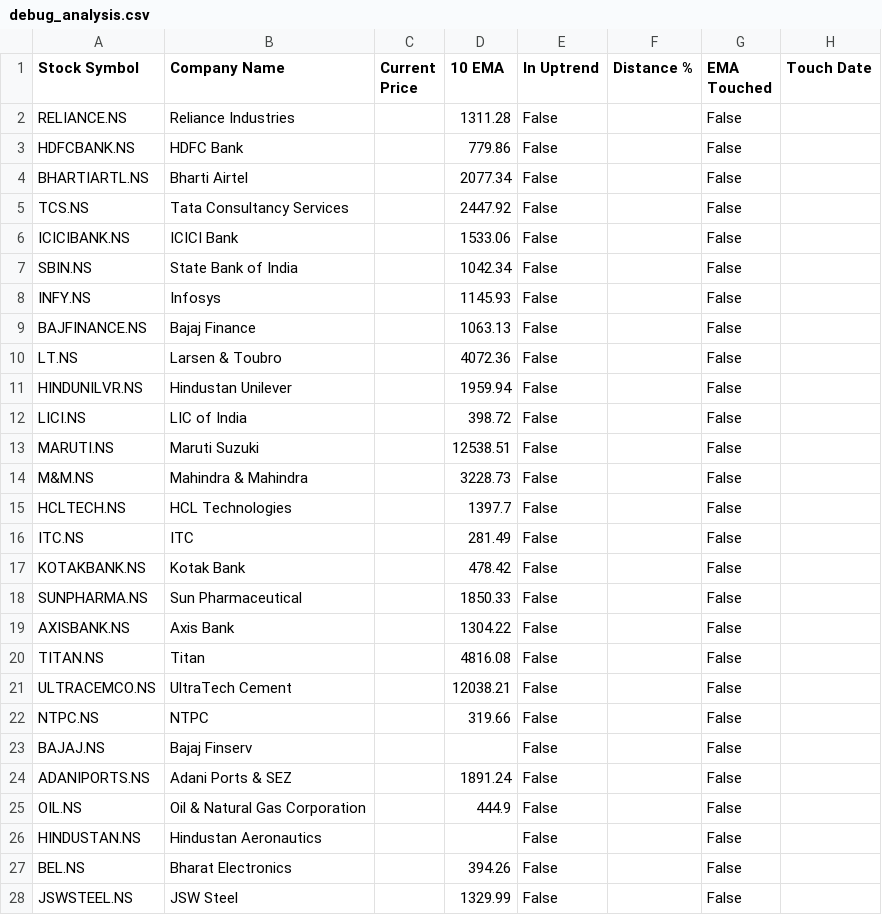
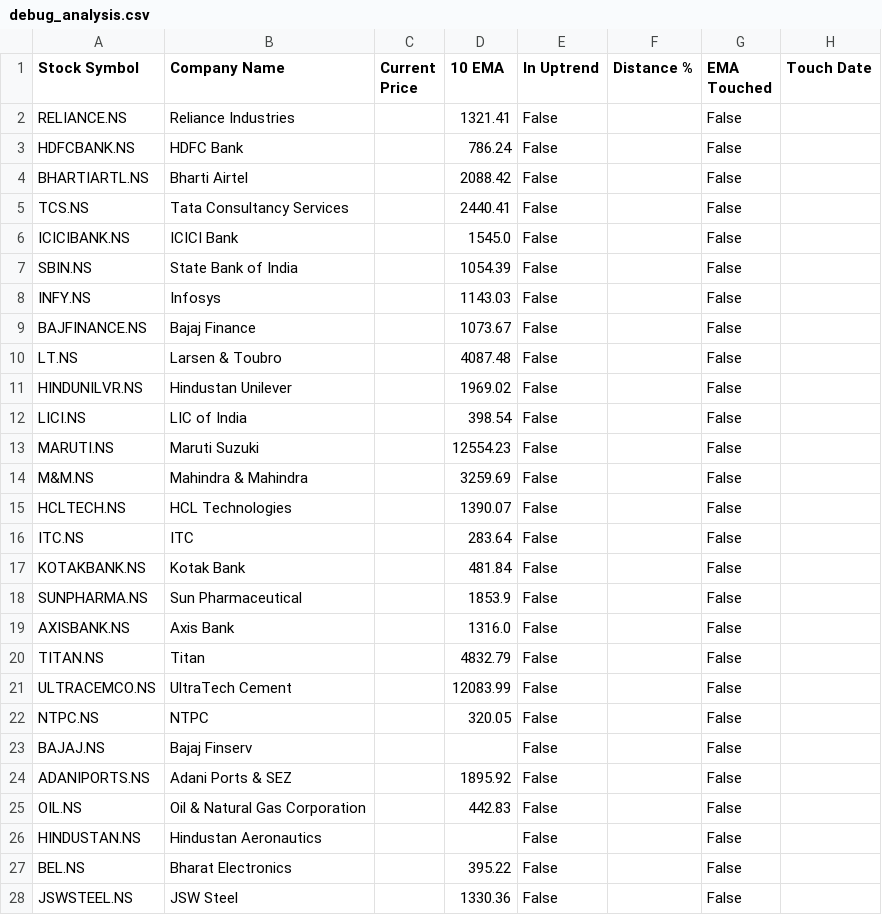
Before and after one commit to ashishbhagat2/ema-screener, a CSV file: debug_analysis.csv, drawn as a sheet; only a part is shown; the diff covers the shown part only; the diff names each change by its address in the sheet, - before the commit and + after, or states it on an @@ line.

```diff
--- a/debug_analysis.csv
+++ b/debug_analysis.csv
-D2 (10 EMA): 1311.28
+D2 (10 EMA): 1321.41
-D3 (10 EMA): 779.86
+D3 (10 EMA): 786.24
-D4 (10 EMA): 2077.34
+D4 (10 EMA): 2088.42
-D5 (10 EMA): 2447.92
+D5 (10 EMA): 2440.41
-D6 (10 EMA): 1533.06
+D6 (10 EMA): 1545.0
-D7 (10 EMA): 1042.34
+D7 (10 EMA): 1054.39
-D8 (10 EMA): 1145.93
+D8 (10 EMA): 1143.03
-D9 (10 EMA): 1063.13
+D9 (10 EMA): 1073.67
-D10 (10 EMA): 4072.36
+D10 (10 EMA): 4087.48
-D11 (10 EMA): 1959.94
+D11 (10 EMA): 1969.02
-D12 (10 EMA): 398.72
+D12 (10 EMA): 398.54
-D13 (10 EMA): 12538.51
+D13 (10 EMA): 12554.23
-D14 (10 EMA): 3228.73
+D14 (10 EMA): 3259.69
-D15 (10 EMA): 1397.7
+D15 (10 EMA): 1390.07
-D16 (10 EMA): 281.49
+D16 (10 EMA): 283.64
-D17 (10 EMA): 478.42
+D17 (10 EMA): 481.84
-D18 (10 EMA): 1850.33
+D18 (10 EMA): 1853.9
-D19 (10 EMA): 1304.22
+D19 (10 EMA): 1316.0
-D20 (10 EMA): 4816.08
+D20 (10 EMA): 4832.79
-D21 (10 EMA): 12038.21
+D21 (10 EMA): 12083.99
-D22 (10 EMA): 319.66
+D22 (10 EMA): 320.05
-D24 (10 EMA): 1891.24
+D24 (10 EMA): 1895.92
-D25 (10 EMA): 444.9
+D25 (10 EMA): 442.83
-D27 (10 EMA): 394.26
+D27 (10 EMA): 395.22
-D28 (10 EMA): 1329.99
+D28 (10 EMA): 1330.36
```
Also changed, not shown: 85 edited cells elsewhere in this file.
